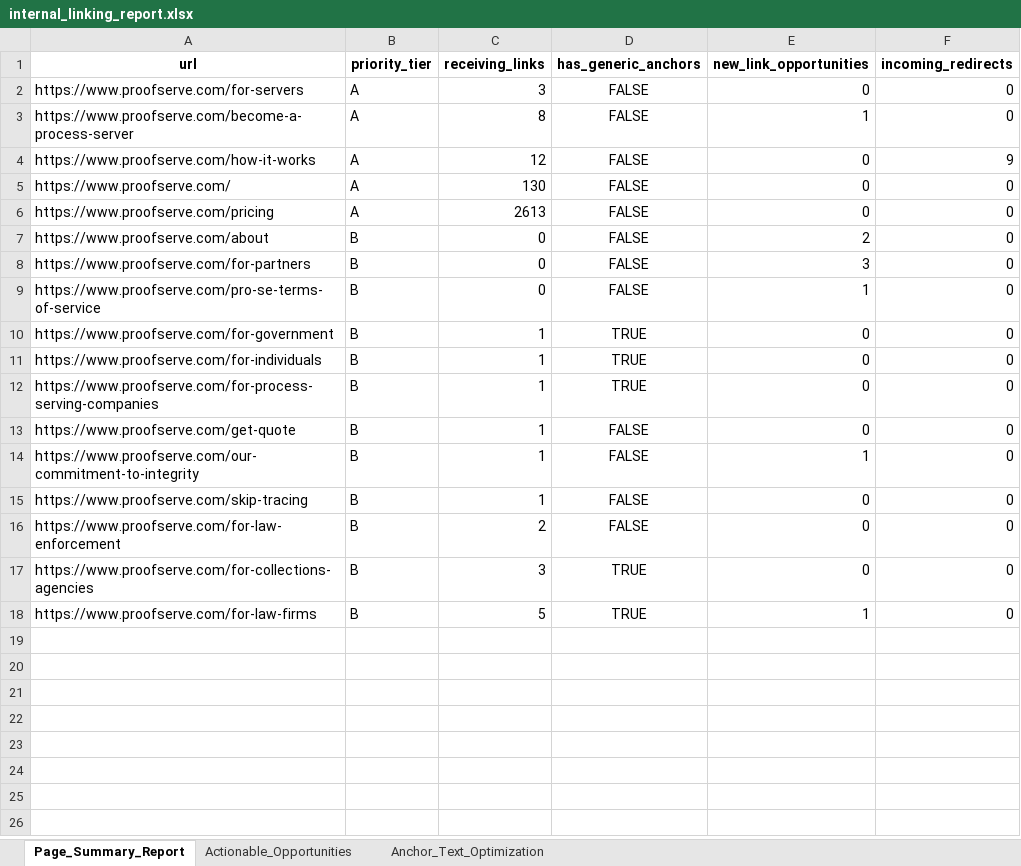
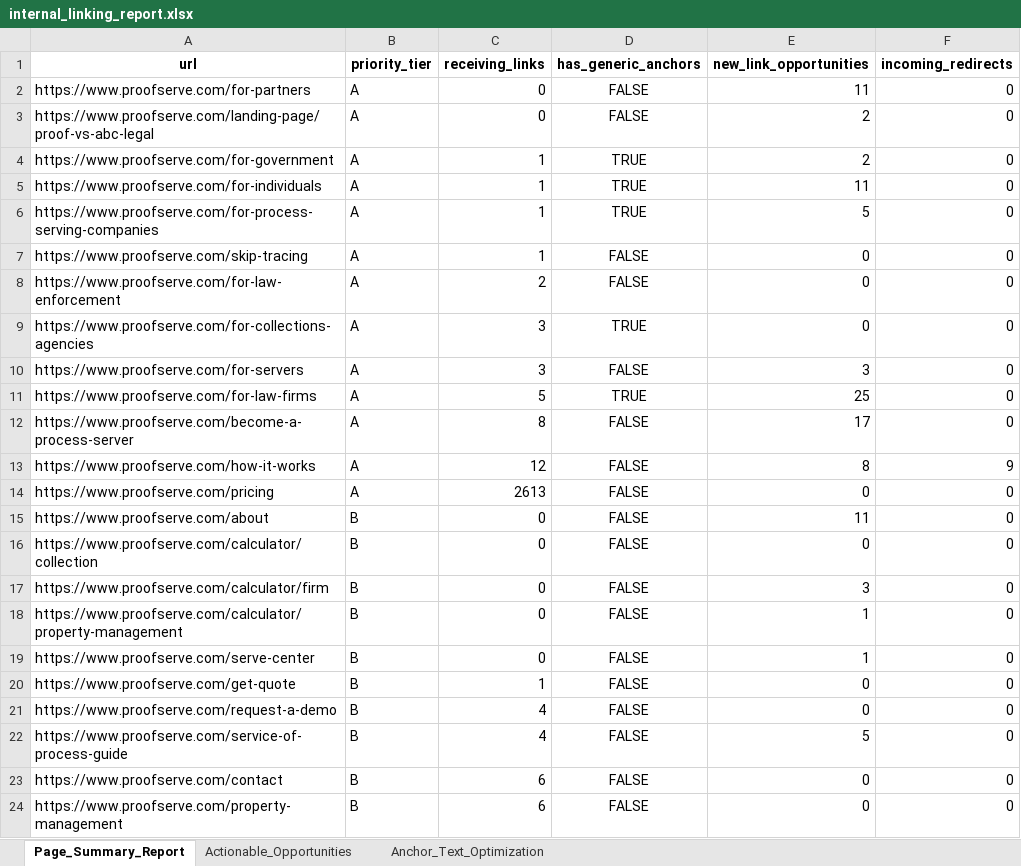
Before and after one commit to alexberlino/internal-linking-automation, an Excel workbook: data/proofserve/output/internal_linking_report.xlsx, sheet Page_Summary_Report, drawn as a sheet; values as stored, in another font and other column widths than the file's, no borders; removed rows and columns are numbered as before the commit, all else as after; the diff names each change by its address in the sheet, - before the commit and + after, or states it on an @@ line.

```diff
--- a/data/proofserve/output/internal_linking_report.xlsx (sheet Page_Summary_Report)
+++ b/data/proofserve/output/internal_linking_report.xlsx (sheet Page_Summary_Report)
+row 2: https://www.proofserve.com/for-partners | A | 0 | FALSE | 11 | 0
+row 3: https://www.proofserve.com/landing-page/proof-vs-abc-legal | A | 0 | FALSE | 2 | 0
+row 4: https://www.proofserve.com/for-government | A | 1 | TRUE | 2 | 0
+row 5: https://www.proofserve.com/for-individuals | A | 1 | TRUE | 11 | 0
+row 6: https://www.proofserve.com/for-process-serving-companies | A | 1 | TRUE | 5 | 0
+row 7: https://www.proofserve.com/skip-tracing | A | 1 | FALSE | 0 | 0
+row 8: https://www.proofserve.com/for-law-enforcement | A | 2 | FALSE | 0 | 0
+row 9: https://www.proofserve.com/for-collections-agencies | A | 3 | TRUE | 0 | 0
-E10 (new_link_opportunities): 0
+E10 (new_link_opportunities): 3
+row 11: https://www.proofserve.com/for-law-firms | A | 5 | TRUE | 25 | 0
-E12 (new_link_opportunities): 1
+E12 (new_link_opportunities): 17
-E13 (new_link_opportunities): 0
+E13 (new_link_opportunities): 8
-row 5: https://www.proofserve.com/ | A | 130 | FALSE | 0 | 0
-E15 (new_link_opportunities): 2
+E15 (new_link_opportunities): 11
+row 16: https://www.proofserve.com/calculator/collection | B | 0 | FALSE | 0 | 0
-A17 (url): https://www.proofserve.com/for-partners
+A17 (url): https://www.proofserve.com/calculator/firm
+row 18: https://www.proofserve.com/calculator/property-management | B | 0 | FALSE | 1 | 0
-A19 (url): https://www.proofserve.com/pro-se-terms-of-service
+A19 (url): https://www.proofserve.com/serve-center
-row 10: https://www.proofserve.com/for-government | B | 1 | TRUE | 0 | 0
-row 11: https://www.proofserve.com/for-individuals | B | 1 | TRUE | 0 | 0
-row 12: https://www.proofserve.com/for-process-serving-companies | B | 1 | TRUE | 0 | 0
+row 21: https://www.proofserve.com/request-a-demo | B | 4 | FALSE | 0 | 0
-A22 (url): https://www.proofserve.com/our-commitment-to-integrity
+A22 (url): https://www.proofserve.com/service-of-process-guide
-C22 (receiving_links): 1
+C22 (receiving_links): 4
-E22 (new_link_opportunities): 1
+E22 (new_link_opportunities): 5
-A23 (url): https://www.proofserve.com/skip-tracing
+A23 (url): https://www.proofserve.com/contact
-C23 (receiving_links): 1
+C23 (receiving_links): 6
-A24 (url): https://www.proofserve.com/for-law-enforcement
+A24 (url): https://www.proofserve.com/property-management
-C24 (receiving_links): 2
+C24 (receiving_links): 6
-row 17: https://www.proofserve.com/for-collections-agencies | B | 3 | TRUE | 0 | 0
-row 18: https://www.proofserve.com/for-law-firms | B | 5 | TRUE | 1 | 0
```
Also changed, not shown: sheet Actionable_Opportunities, 4 other files.
